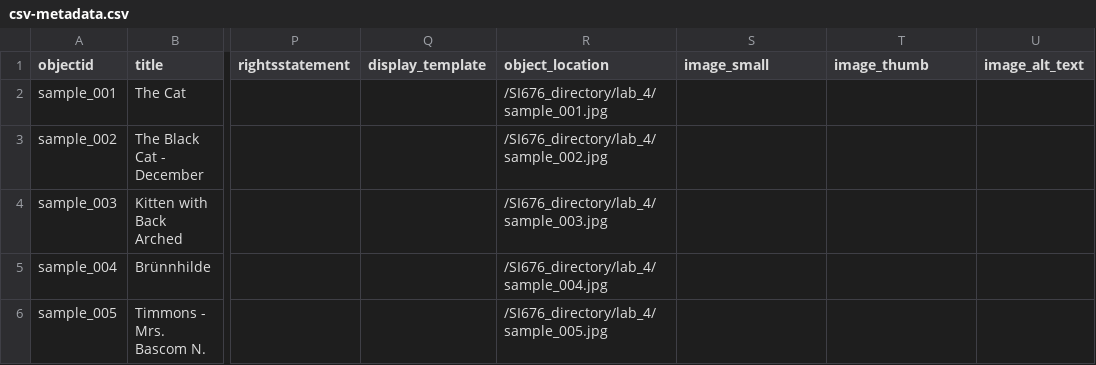
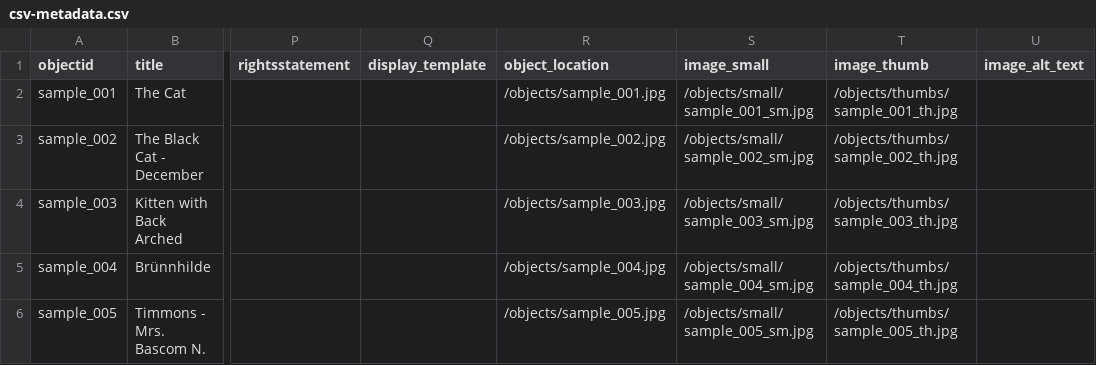
Before and after one commit to maddieracer/CollectionBuilder, a CSV file: _data/csv-metadata.csv, drawn as a sheet; only a part is shown, gaps mark what is left out; the diff names each change by its address in the sheet, - before the commit and + after, or states it on an @@ line.

```diff
--- a/_data/csv-metadata.csv
+++ b/_data/csv-metadata.csv
-R2 (object_location): /SI676_directory/lab_4/sample_001.jpg
+R2 (object_location): /objects/sample_001.jpg
-S2 (image_small): (empty)
+S2 (image_small): /objects/small/sample_001_sm.jpg
-T2 (image_thumb): (empty)
+T2 (image_thumb): /objects/thumbs/sample_001_th.jpg
-R3 (object_location): /SI676_directory/lab_4/sample_002.jpg
+R3 (object_location): /objects/sample_002.jpg
-S3 (image_small): (empty)
+S3 (image_small): /objects/small/sample_002_sm.jpg
-T3 (image_thumb): (empty)
+T3 (image_thumb): /objects/thumbs/sample_002_th.jpg
-R4 (object_location): /SI676_directory/lab_4/sample_003.jpg
+R4 (object_location): /objects/sample_003.jpg
-S4 (image_small): (empty)
+S4 (image_small): /objects/small/sample_003_sm.jpg
-T4 (image_thumb): (empty)
+T4 (image_thumb): /objects/thumbs/sample_003_th.jpg
-R5 (object_location): /SI676_directory/lab_4/sample_004.jpg
+R5 (object_location): /objects/sample_004.jpg
-S5 (image_small): (empty)
+S5 (image_small): /objects/small/sample_004_sm.jpg
-T5 (image_thumb): (empty)
+T5 (image_thumb): /objects/thumbs/sample_004_th.jpg
-R6 (object_location): /SI676_directory/lab_4/sample_005.jpg
+R6 (object_location): /objects/sample_005.jpg
-S6 (image_small): (empty)
+S6 (image_small): /objects/small/sample_005_sm.jpg
-T6 (image_thumb): (empty)
+T6 (image_thumb): /objects/thumbs/sample_005_th.jpg
```
Also changed, not shown: 45 other files.
